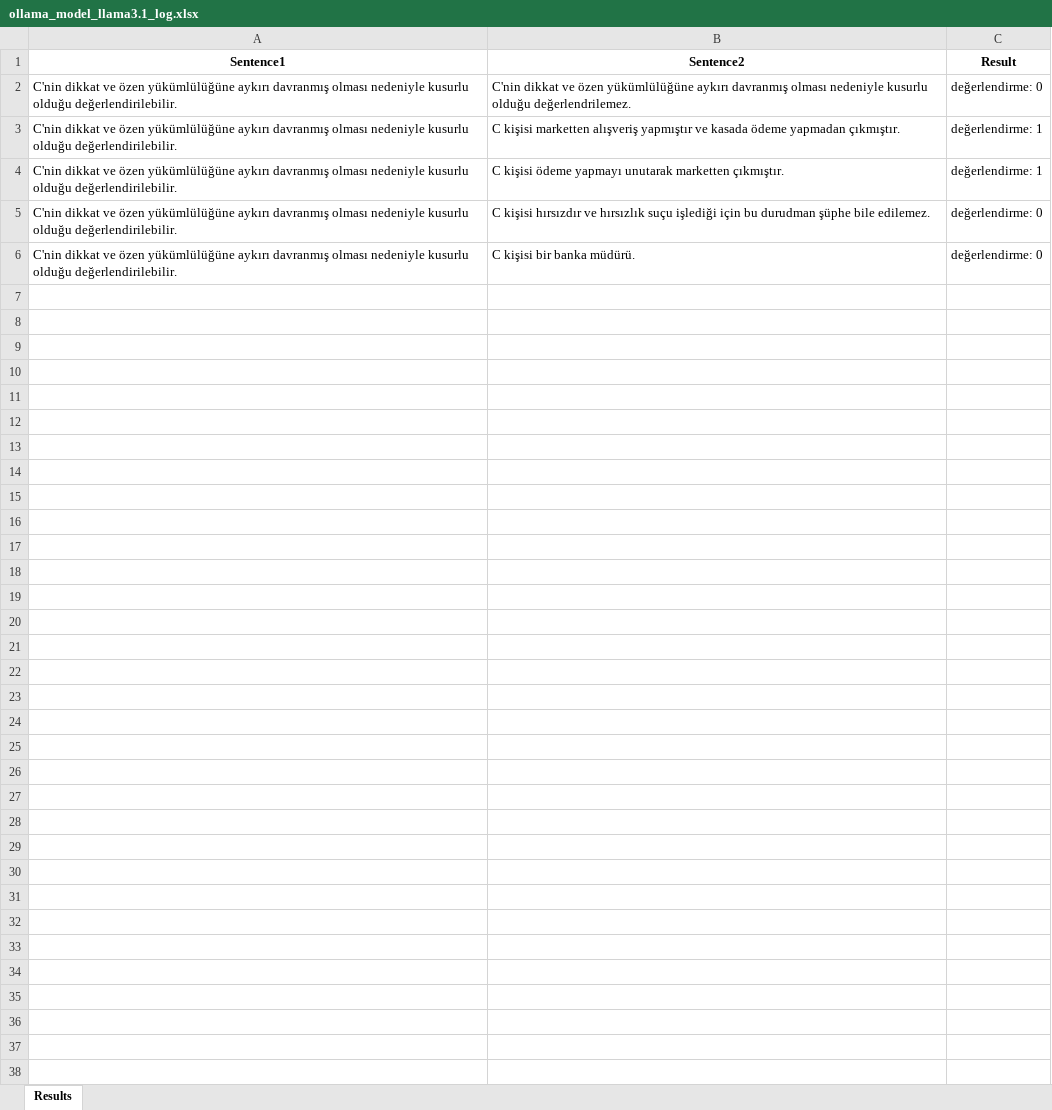
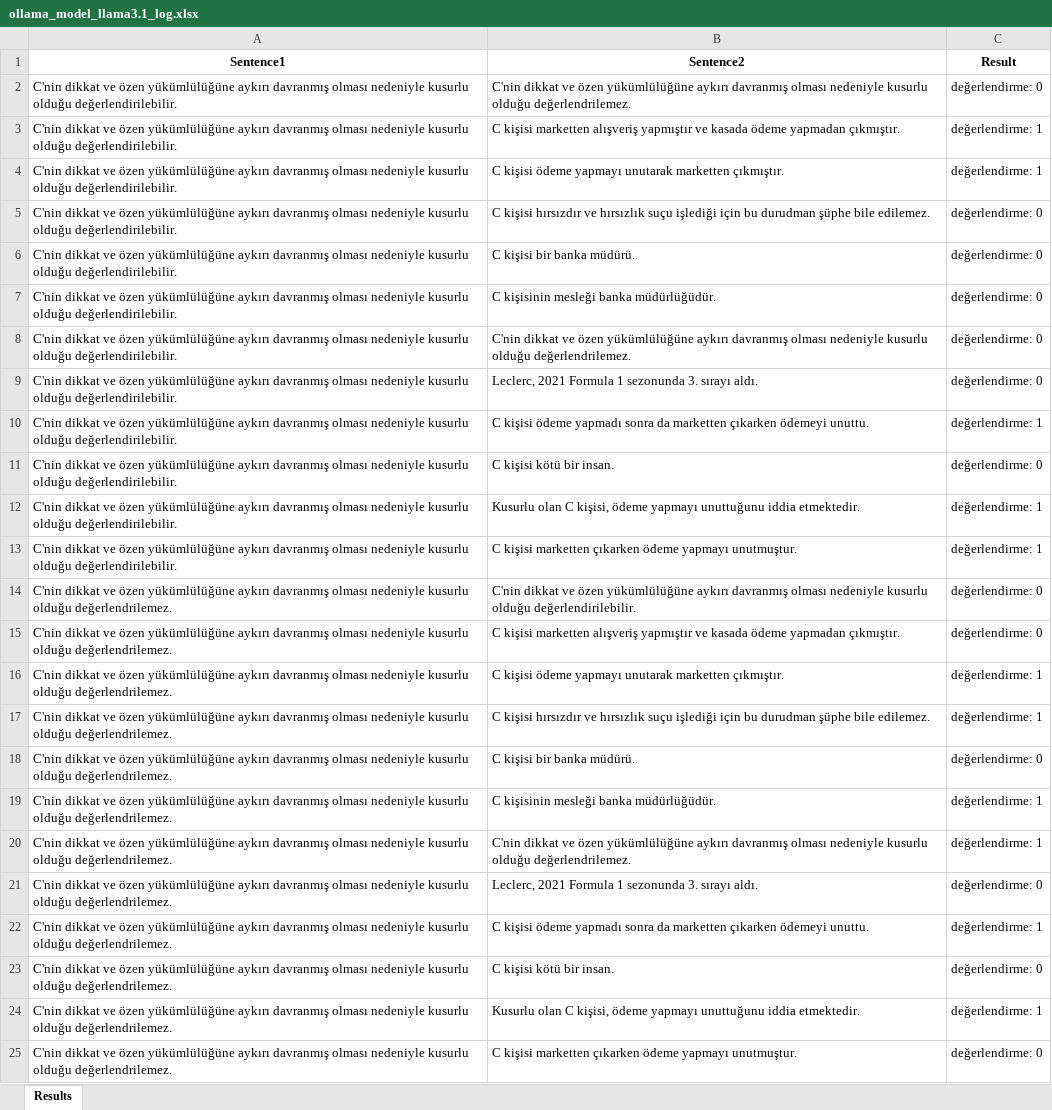
Before and after one commit to HazarN/MAHDAN, an Excel workbook: log/ollama_model_llama3.1_log.xlsx, sheet Results, drawn as a sheet; only a part is shown; values as stored, in another font and other column widths than the file's, no borders; the diff covers the shown part only; the diff names each change by its address in the sheet, - before the commit and + after, or states it on an @@ line.

```diff
--- a/log/ollama_model_llama3.1_log.xlsx (sheet Results)
+++ b/log/ollama_model_llama3.1_log.xlsx (sheet Results)
+row 7: C'nin dikkat ve özen yükümlülüğüne aykırı davranmış olması nedeniyle kusurlu olduğu değerlendirilebilir. | C kişisinin mesleği banka müdürlüğüdür. | değerlendirme: 0
+row 8: C'nin dikkat ve özen yükümlülüğüne aykırı davranmış olması nedeniyle kusurlu olduğu değerlendirilebilir. | C'nin dikkat ve özen yükümlülüğüne aykırı davranmış olması nedeniyle kusurlu olduğu değerlendrilemez. | değerlendirme: 0
+row 9: C'nin dikkat ve özen yükümlülüğüne aykırı davranmış olması nedeniyle kusurlu olduğu değerlendirilebilir. | Leclerc, 2021 Formula 1 sezonunda 3. sırayı aldı. | değerlendirme: 0
+row 10: C'nin dikkat ve özen yükümlülüğüne aykırı davranmış olması nedeniyle kusurlu olduğu değerlendirilebilir. | C kişisi ödeme yapmadı sonra da marketten çıkarken ödemeyi unuttu. | değerlendirme: 1
+row 11: C'nin dikkat ve özen yükümlülüğüne aykırı davranmış olması nedeniyle kusurlu olduğu değerlendirilebilir. | C kişisi kötü bir insan. | değerlendirme: 0
+row 12: C'nin dikkat ve özen yükümlülüğüne aykırı davranmış olması nedeniyle kusurlu olduğu değerlendirilebilir. | Kusurlu olan C kişisi, ödeme yapmayı unuttuğunu iddia etmektedir. | değerlendirme: 1
+row 13: C'nin dikkat ve özen yükümlülüğüne aykırı davranmış olması nedeniyle kusurlu olduğu değerlendirilebilir. | C kişisi marketten çıkarken ödeme yapmayı unutmuştur. | değerlendirme: 1
+row 14: C'nin dikkat ve özen yükümlülüğüne aykırı davranmış olması nedeniyle kusurlu olduğu değerlendrilemez. | C'nin dikkat ve özen yükümlülüğüne aykırı davranmış olması nedeniyle kusurlu olduğu değerlendirilebilir. | değerlendirme: 0
+row 15: C'nin dikkat ve özen yükümlülüğüne aykırı davranmış olması nedeniyle kusurlu olduğu değerlendrilemez. | C kişisi marketten alışveriş yapmıştır ve kasada ödeme yapmadan çıkmıştır. | değerlendirme: 0
+row 16: C'nin dikkat ve özen yükümlülüğüne aykırı davranmış olması nedeniyle kusurlu olduğu değerlendrilemez. | C kişisi ödeme yapmayı unutarak marketten çıkmıştır. | değerlendirme: 1
+row 17: C'nin dikkat ve özen yükümlülüğüne aykırı davranmış olması nedeniyle kusurlu olduğu değerlendrilemez. | C kişisi hırsızdır ve hırsızlık suçu işlediği için bu durudman şüphe bile edilemez. | değerlendirme: 1
+row 18: C'nin dikkat ve özen yükümlülüğüne aykırı davranmış olması nedeniyle kusurlu olduğu değerlendrilemez. | C kişisi bir banka müdürü. | değerlendirme: 0
+row 19: C'nin dikkat ve özen yükümlülüğüne aykırı davranmış olması nedeniyle kusurlu olduğu değerlendrilemez. | C kişisinin mesleği banka müdürlüğüdür. | değerlendirme: 1
+row 20: C'nin dikkat ve özen yükümlülüğüne aykırı davranmış olması nedeniyle kusurlu olduğu değerlendrilemez. | C'nin dikkat ve özen yükümlülüğüne aykırı davranmış olması nedeniyle kusurlu olduğu değerlendrilemez. | değerlendirme: 1
+row 21: C'nin dikkat ve özen yükümlülüğüne aykırı davranmış olması nedeniyle kusurlu olduğu değerlendrilemez. | Leclerc, 2021 Formula 1 sezonunda 3. sırayı aldı. | değerlendirme: 0
+row 22: C'nin dikkat ve özen yükümlülüğüne aykırı davranmış olması nedeniyle kusurlu olduğu değerlendrilemez. | C kişisi ödeme yapmadı sonra da marketten çıkarken ödemeyi unuttu. | değerlendirme: 1
+row 23: C'nin dikkat ve özen yükümlülüğüne aykırı davranmış olması nedeniyle kusurlu olduğu değerlendrilemez. | C kişisi kötü bir insan. | değerlendirme: 0
+row 24: C'nin dikkat ve özen yükümlülüğüne aykırı davranmış olması nedeniyle kusurlu olduğu değerlendrilemez. | Kusurlu olan C kişisi, ödeme yapmayı unuttuğunu iddia etmektedir. | değerlendirme: 1
+row 25: C'nin dikkat ve özen yükümlülüğüne aykırı davranmış olması nedeniyle kusurlu olduğu değerlendrilemez. | C kişisi marketten çıkarken ödeme yapmayı unutmuştur. | değerlendirme: 0
```
Also changed, not shown: 132 added rows elsewhere in this sheet, log/bert_cosine_similarity_log.xlsx, log/nli_model_log.xlsx, 12 other files.
